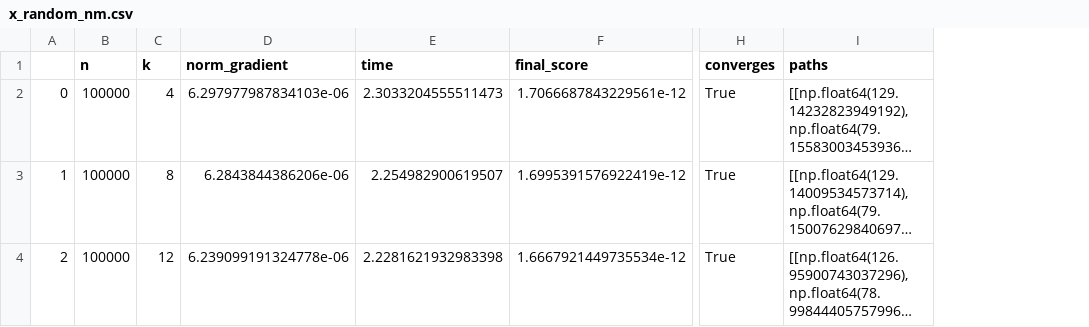
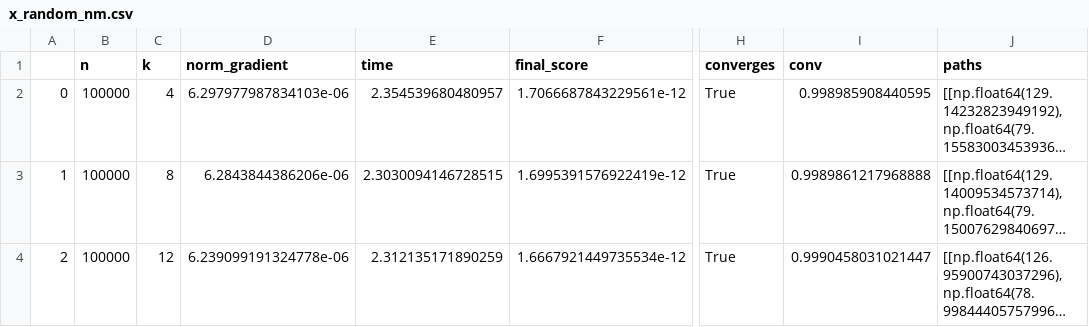
Before and after one commit to ElioEgidioDS/Numerical-Optimization-Assignment, a CSV file: csv/p31_final/final_3/x_random_nm.csv, drawn as a sheet; only a part is shown, gaps mark what is left out; long unchanged cells end in …; the diff names each change by its address in the sheet, - before the commit and + after, or states it on an @@ line.

```diff
--- a/csv/p31_final/final_3/x_random_nm.csv
+++ b/csv/p31_final/final_3/x_random_nm.csv
+column I (conv), rows 2-4: 0.998985908440595 | 0.9989861217968888 | 0.9990458031021447
-E2 (time): 2.3033204555511473
+E2 (time): 2.354539680480957
-E3 (time): 2.254982900619507
+E3 (time): 2.3030094146728515
-E4 (time): 2.2281621932983398
+E4 (time): 2.312135171890259
```
Also changed, not shown: csv/p31_final/final_1/x_random_nm.csv, 26 other files.
